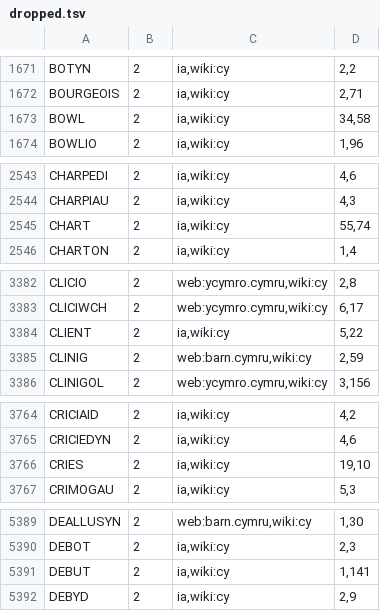
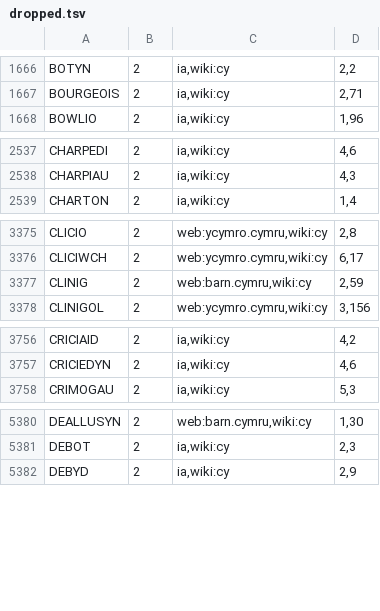
Before and after one commit to blinkered/blinkered-dictionary-cy, a TSV file: dropped.tsv, drawn as a sheet; only a part is shown, gaps mark what is left out; the diff covers the shown part only.

```diff
--- a/dropped.tsv
+++ b/dropped.tsv
@@ -1672,3 +1667,2 @@ BOTYN	2	ia,wiki:cy	2,2
 BOURGEOIS	2	ia,wiki:cy	2,71
-BOWL	2	ia,wiki:cy	34,58
 BOWLIO	2	ia,wiki:cy	1,96
@@ -2544,3 +2538,2 @@ CHARPEDI	2	ia,wiki:cy	4,6
 CHARPIAU	2	ia,wiki:cy	4,3
-CHART	2	ia,wiki:cy	55,74
 CHARTON	2	ia,wiki:cy	1,4
@@ -3383,3 +3376,2 @@ CLICIO	2	web:ycymro.cymru,wiki:cy	2,8
 CLICIWCH	2	web:ycymro.cymru,wiki:cy	6,17
-CLIENT	2	ia,wiki:cy	5,22
 CLINIG	2	web:barn.cymru,wiki:cy	2,59
@@ -3765,3 +3757,2 @@ CRICIAID	2	ia,wiki:cy	4,2
 CRICIEDYN	2	ia,wiki:cy	4,6
-CRIES	2	ia,wiki:cy	19,10
 CRIMOGAU	2	ia,wiki:cy	5,3
@@ -5390,3 +5381,2 @@ DEALLUSYN	2	web:barn.cymru,wiki:cy	1,30
 DEBOT	2	ia,wiki:cy	2,3
-DEBUT	2	ia,wiki:cy	1,141
 DEBYD	2	ia,wiki:cy	2,9
```
Also changed, not shown: 21 removed rows and 1 edited cell elsewhere in this file, 5 other files.
